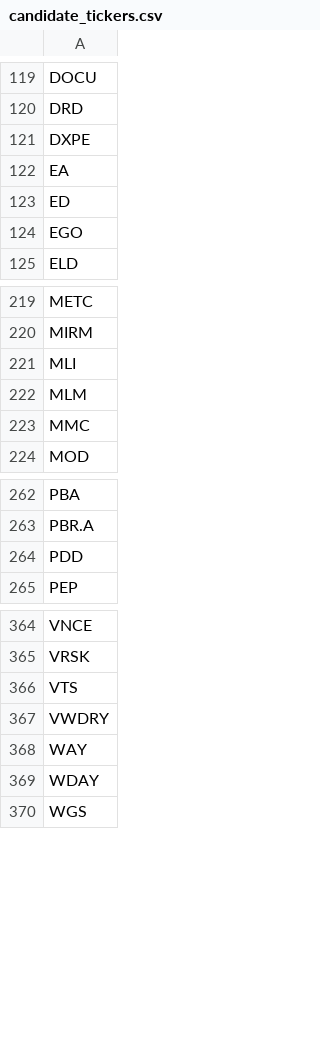
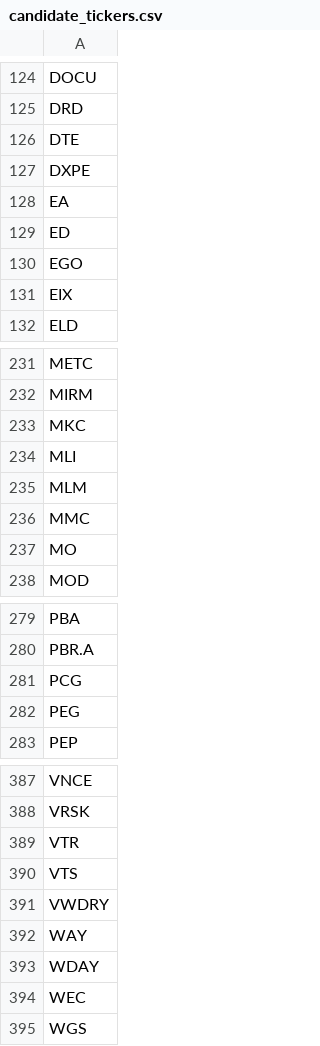
Before and after one commit to dakara32/GPT_Code, a CSV file: candidate_tickers.csv, drawn as a sheet; only a part is shown, gaps mark what is left out; the diff covers the shown part only.

```diff
--- a/candidate_tickers.csv
+++ b/candidate_tickers.csv
@@ -120,2 +125,3 @@ DOCU
 DRD
+DTE
 DXPE
@@ -124,2 +130,3 @@ ED
 EGO
+EIX
 ELD
@@ -220,2 +232,3 @@ METC
 MIRM
+MKC
 MLI
@@ -223,2 +236,3 @@ MLM
 MMC
+MO
 MOD
@@ -263,3 +280,4 @@ PBA
 PBR.A
-PDD
+PCG
+PEG
 PEP
@@ -365,2 +388,3 @@ VNCE
 VRSK
+VTR
 VTS
@@ -369,2 +393,3 @@ WAY
 WDAY
+WEC
 WGS
```
Also changed, not shown: 25 added rows, 7 removed rows and 1 edited cell elsewhere in this file.
